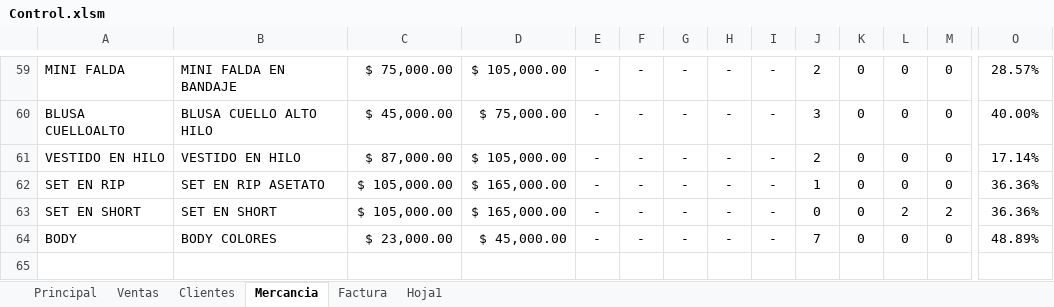
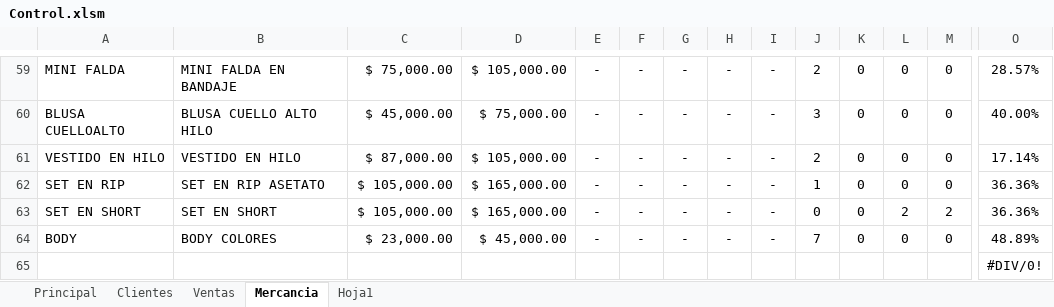
Before and after one commit to Santiago6323/Almacen, an Excel workbook: Control.xlsm, sheet Mercancia, drawn as a sheet; only a part is shown, gaps mark what is left out; values as stored, in another font and other column widths than the file's, no borders; table styles not drawn; rows hold the shown columns only; the diff names each change by its address in the sheet, - before the commit and + after, or states it on an @@ line.

```diff
--- a/Control.xlsm (sheet Mercancia)
+++ b/Control.xlsm (sheet Mercancia)
-sheet tab: Factura
@@ sheet tab order changed: Principal | Clientes | Ventas | Mercancia | Hoja1 @@
+row 65:  |  |  |  |  |  |  |  |  |  |  |  |  | #DIV/0!
```
Also changed, not shown: sheet Ventas, sheet Principal, sheet Hoja1, charts or pictures.
